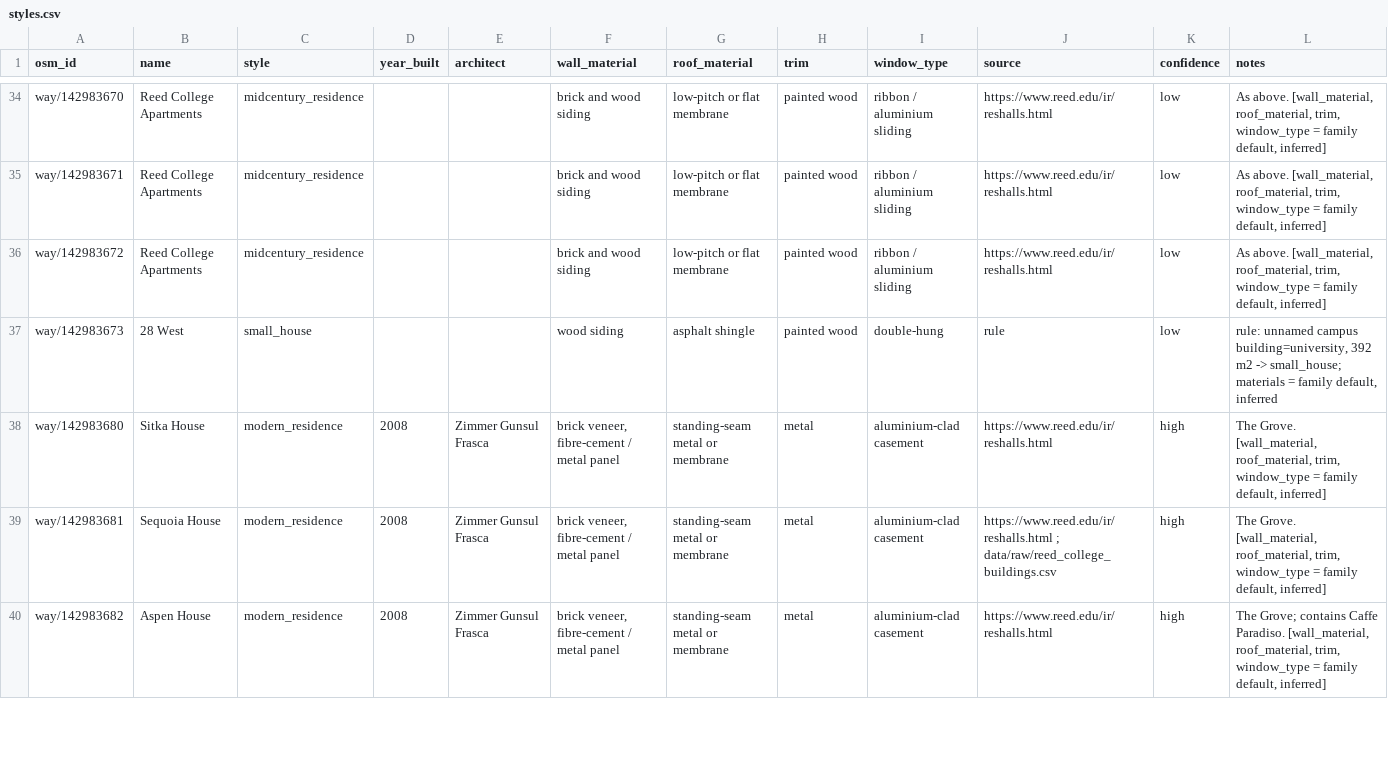
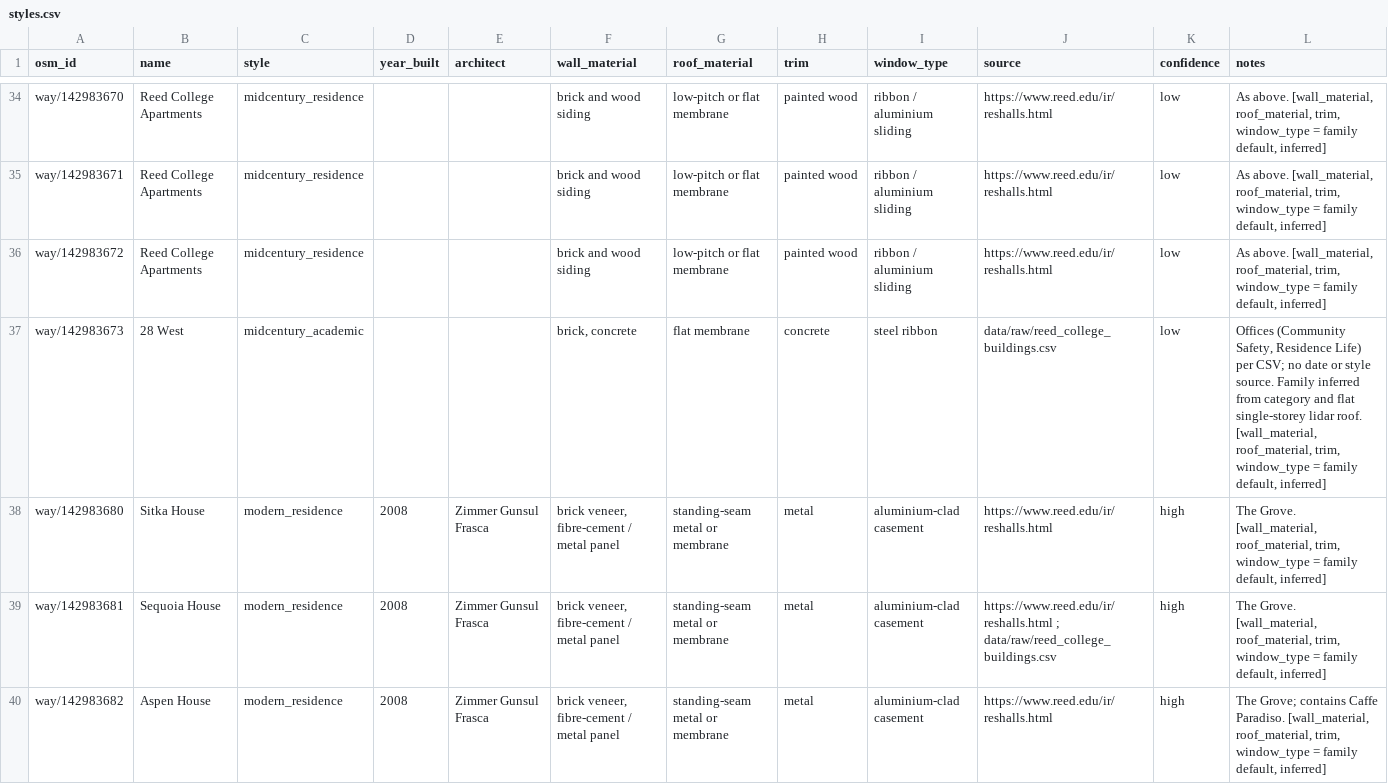
Before and after one commit to aleph-falsework/reed-world, a CSV file: world/buildings/styles.csv, drawn as a sheet; only a part is shown, gaps mark what is left out.

```diff
--- a/world/buildings/styles.csv
+++ b/world/buildings/styles.csv
@@ -36,3 +36,3 @@ way/142983671,Reed College Apartments,midcentury_residence,,,brick and wood sidi
 way/142983672,Reed College Apartments,midcentury_residence,,,brick and wood siding,low-pitch or flat membrane,painted wood,ribbon / aluminium sliding,https://www.reed.edu/ir/reshalls.html,low,"As above. [wall_material, roof_material, trim, window_type = family default, inferred]"
-way/142983673,28 West,small_house,,,wood siding,asphalt shingle,painted wood,double-hung,rule,low,"rule: unnamed campus building=university, 392 m2 -> small_house; materials = family default, inferred"
+way/142983673,28 West,midcentury_academic,,,"brick, concrete",flat membrane,concrete,steel ribbon,data/raw/reed_college_buildings.csv,low,"Offices (Community Safety, Residence Life) per CSV; no date or style source. Family inferred from category and flat single-storey lidar roof. [wall_material, roof_material, trim, window_type = family default, inferred]"
 way/142983680,Sitka House,modern_residence,2008,Zimmer Gunsul Frasca,"brick veneer, fibre-cement / metal panel",standing-seam metal or membrane,metal,aluminium-clad casement,https://www.reed.edu/ir/reshalls.html,high,"The Grove. [wall_material, roof_material, trim, window_type = family default, inferred]"
```
Also changed, not shown: 43 other files.
